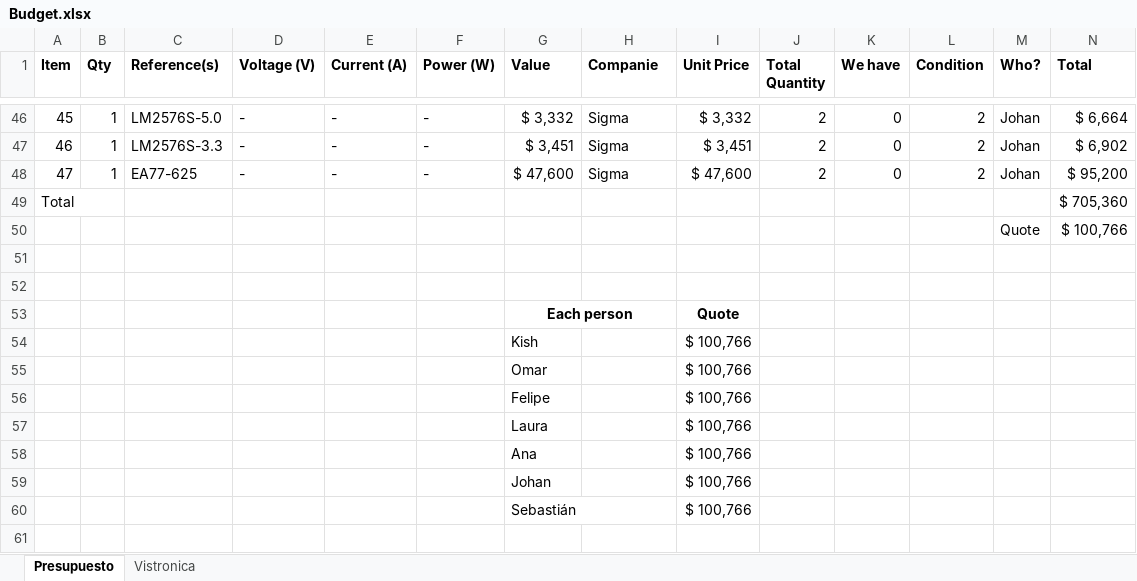
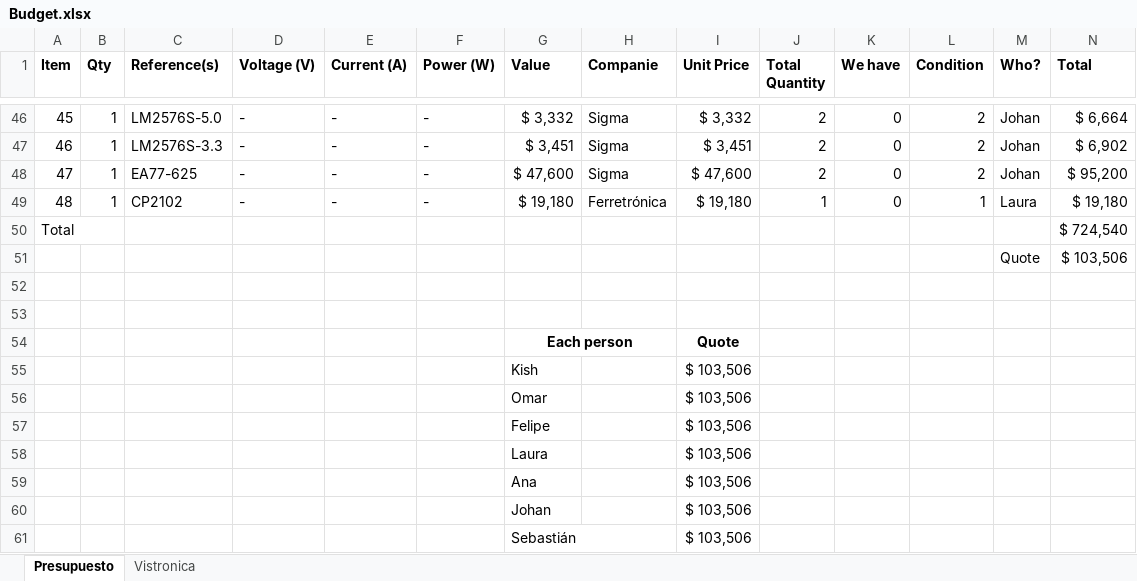
Before and after one commit to felipeg86/Easyrun, an Excel workbook: Budget.xlsx, sheet Presupuesto, drawn as a sheet; only a part is shown, gaps mark what is left out; values as stored, in another font and other column widths than the file's, no borders; conditional formats and table styles not drawn; addresses are those after the commit; the diff names each change by its address in the sheet, - before the commit and + after, or states it on an @@ line.

Commit message:
Compra de CP2102

```diff
--- a/Budget.xlsx (sheet Presupuesto)
+++ b/Budget.xlsx (sheet Presupuesto)
+row 49: 48 | 1 | CP2102 | - | - | - | $ 19,180 | Ferretrónica | $ 19,180 | 1 | 0 | 1 | Laura | $ 19,180
-N50 (Total): $ 705,360
+N50 (Total): $ 724,540
-N51 (Total): $ 100,766
+N51 (Total): $ 103,506
-I55:I61 (Unit Price): $ 100,766
+I55:I61 (Unit Price): $ 103,506
```
